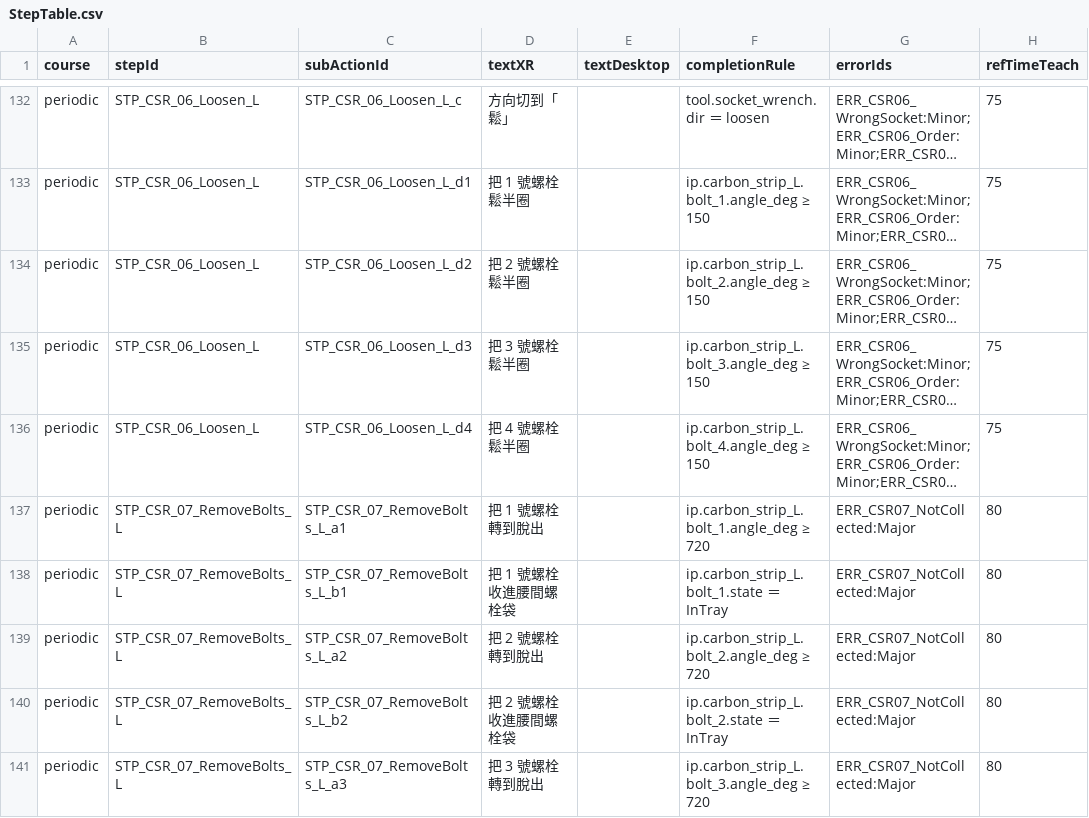
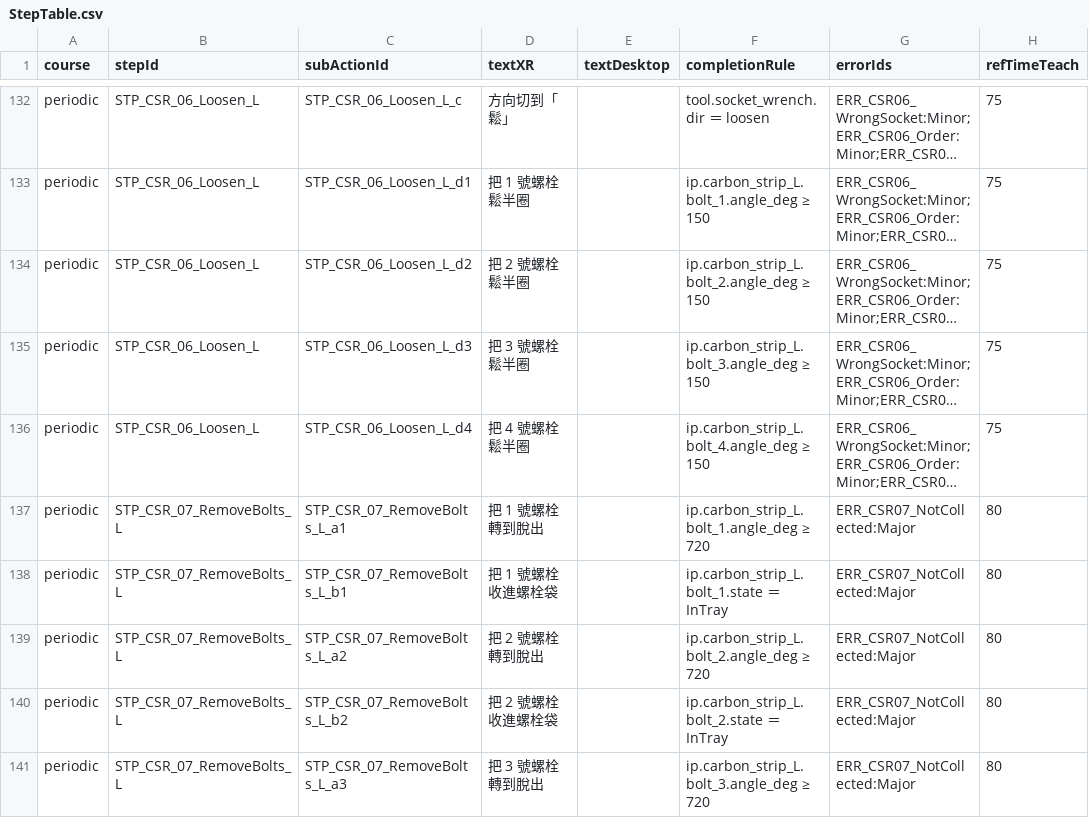
Before and after one commit to t114c02013-hue/Pantograph, a CSV file: Logs/StepTable.csv, drawn as a sheet; only a part is shown, gaps mark what is left out; long unchanged cells end in …; the diff covers the shown part only; the diff names each change by its address in the sheet, - before the commit and + after, or states it on an @@ line.

```diff
--- a/Logs/StepTable.csv
+++ b/Logs/StepTable.csv
-D138 (textXR): 把 1 號螺栓收進腰間螺栓袋
+D138 (textXR): 把 1 號螺栓收進螺栓袋
-D140 (textXR): 把 2 號螺栓收進腰間螺栓袋
+D140 (textXR): 把 2 號螺栓收進螺栓袋
```
Also changed, not shown: 32 edited cells elsewhere in this file, Assets/_Project/Data/Source/SubActions.csv, 21 other files.
